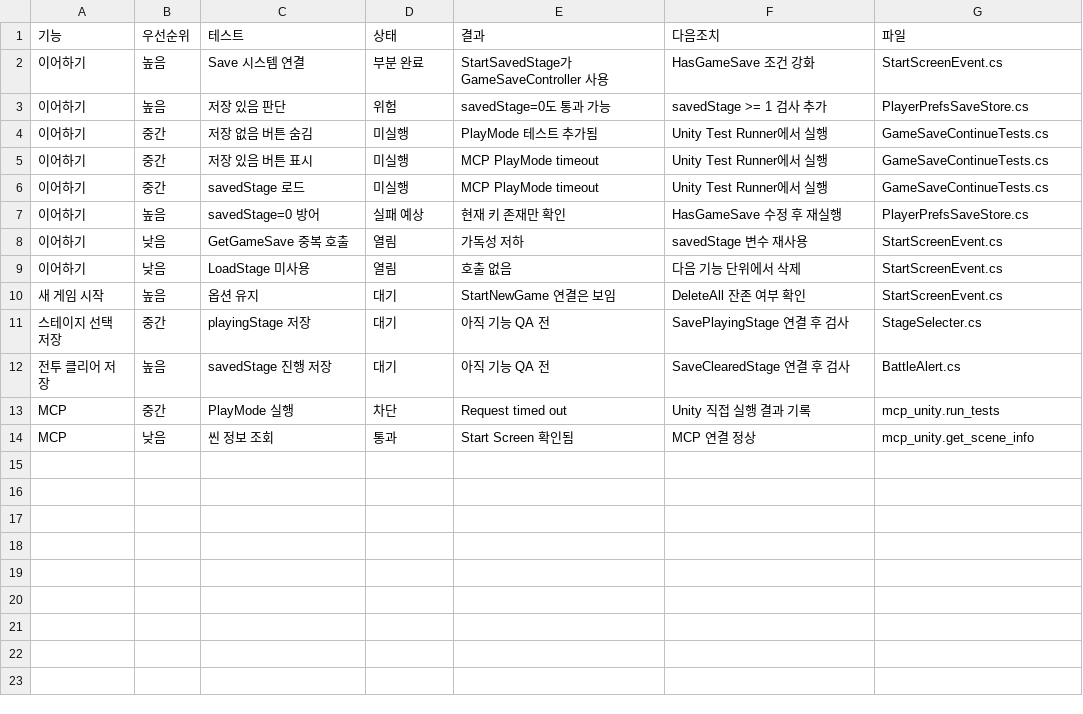
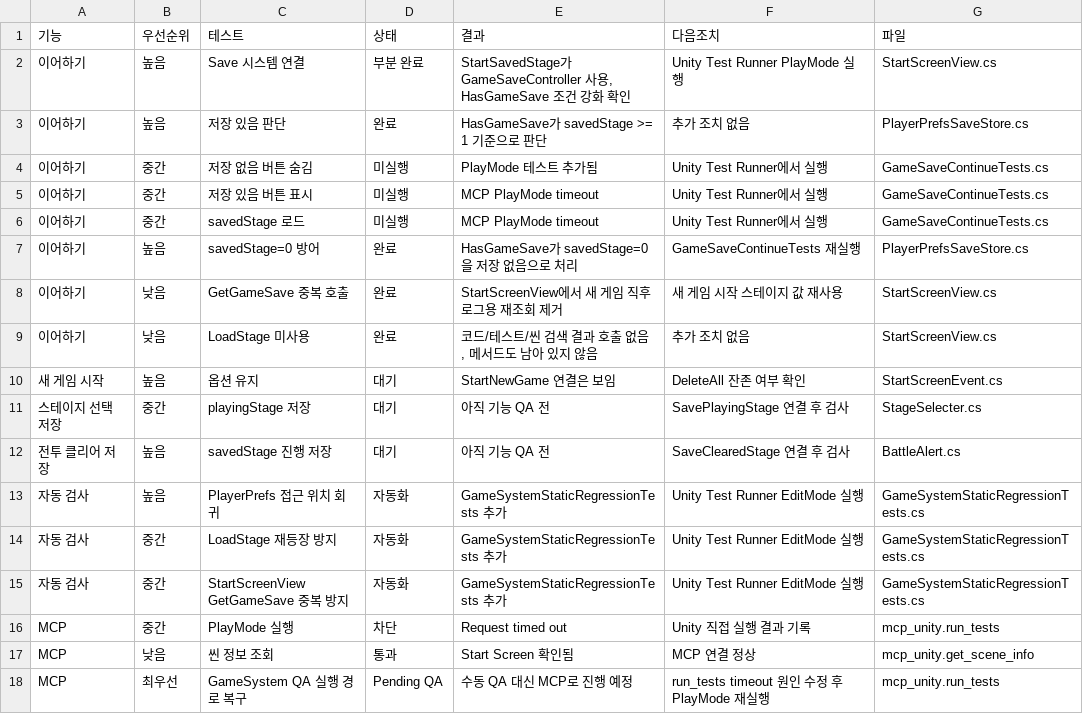
Before and after one commit to LEI-2812/SUMMONER_Repo, a CSV file: Workpiece/Summoner/Assets/RefactRoadMap/QAReports/01_GameSystem_QA.csv, drawn as a sheet.

```diff
--- a/Workpiece/Summoner/Assets/RefactRoadMap/QAReports/01_GameSystem_QA.csv
+++ b/Workpiece/Summoner/Assets/RefactRoadMap/QAReports/01_GameSystem_QA.csv
@@ -1,4 +1,4 @@
 "기능","우선순위","테스트","상태","결과","다음조치","파일"
-"이어하기","높음","Save 시스템 연결","부분 완료","StartSavedStage가 GameSaveController 사용","HasGameSave 조건 강화","StartScreenEvent.cs"
-"이어하기","높음","저장 있음 판단","위험","savedStage=0도 통과 가능","savedStage >= 1 검사 추가","PlayerPrefsSaveStore.cs"
+"이어하기","높음","Save 시스템 연결","부분 완료","StartSavedStage가 GameSaveController 사용, HasGameSave 조건 강화 확인","Unity Test Runner PlayMode 실행","StartScreenView.cs"
+"이어하기","높음","저장 있음 판단","완료","HasGameSave가 savedStage >= 1 기준으로 판단","추가 조치 없음","PlayerPrefsSaveStore.cs"
 "이어하기","중간","저장 없음 버튼 숨김","미실행","PlayMode 테스트 추가됨","Unity Test Runner에서 실행","GameSaveContinueTests.cs"
@@ -6,5 +6,5 @@
 "이어하기","중간","savedStage 로드","미실행","MCP PlayMode timeout","Unity Test Runner에서 실행","GameSaveContinueTests.cs"
-"이어하기","높음","savedStage=0 방어","실패 예상","현재 키 존재만 확인","HasGameSave 수정 후 재실행","PlayerPrefsSaveStore.cs"
-"이어하기","낮음","GetGameSave 중복 호출","열림","가독성 저하","savedStage 변수 재사용","StartScreenEvent.cs"
-"이어하기","낮음","LoadStage 미사용","열림","호출 없음","다음 기능 단위에서 삭제","StartScreenEvent.cs"
+"이어하기","높음","savedStage=0 방어","완료","HasGameSave가 savedStage=0을 저장 없음으로 처리","GameSaveContinueTests 재실행","PlayerPrefsSaveStore.cs"
+"이어하기","낮음","GetGameSave 중복 호출","완료","StartScreenView에서 새 게임 직후 로그용 재조회 제거","새 게임 시작 스테이지 값 재사용","StartScreenView.cs"
+"이어하기","낮음","LoadStage 미사용","완료","코드/테스트/씬 검색 결과 호출 없음, 메서드도 남아 있지 않음","추가 조치 없음","StartScreenView.cs"
 "새 게임 시작","높음","옵션 유지","대기","StartNewGame 연결은 보임","DeleteAll 잔존 여부 확인","StartScreenEvent.cs"
@@ -12,3 +12,7 @@
 "전투 클리어 저장","높음","savedStage 진행 저장","대기","아직 기능 QA 전","SaveClearedStage 연결 후 검사","BattleAlert.cs"
+"자동 검사","높음","PlayerPrefs 접근 위치 회귀","자동화","GameSystemStaticRegressionTests 추가","Unity Test Runner EditMode 실행","GameSystemStaticRegressionTests.cs"
+"자동 검사","중간","LoadStage 재등장 방지","자동화","GameSystemStaticRegressionTests 추가","Unity Test Runner EditMode 실행","GameSystemStaticRegressionTests.cs"
+"자동 검사","중간","StartScreenView GetGameSave 중복 방지","자동화","GameSystemStaticRegressionTests 추가","Unity Test Runner EditMode 실행","GameSystemStaticRegressionTests.cs"
 "MCP","중간","PlayMode 실행","차단","Request timed out","Unity 직접 실행 결과 기록","mcp_unity.run_tests"
 "MCP","낮음","씬 정보 조회","통과","Start Screen 확인됨","MCP 연결 정상","mcp_unity.get_scene_info"
+"MCP","최우선","GameSystem QA 실행 경로 복구","Pending QA","수동 QA 대신 MCP로 진행 예정","run_tests timeout 원인 수정 후 PlayMode 재실행","mcp_unity.run_tests"
```
Also changed, not shown: Workpiece/Summoner/Assets/RefactRoadMap/QAReports/00_QA_Index.csv, 17 other files.
